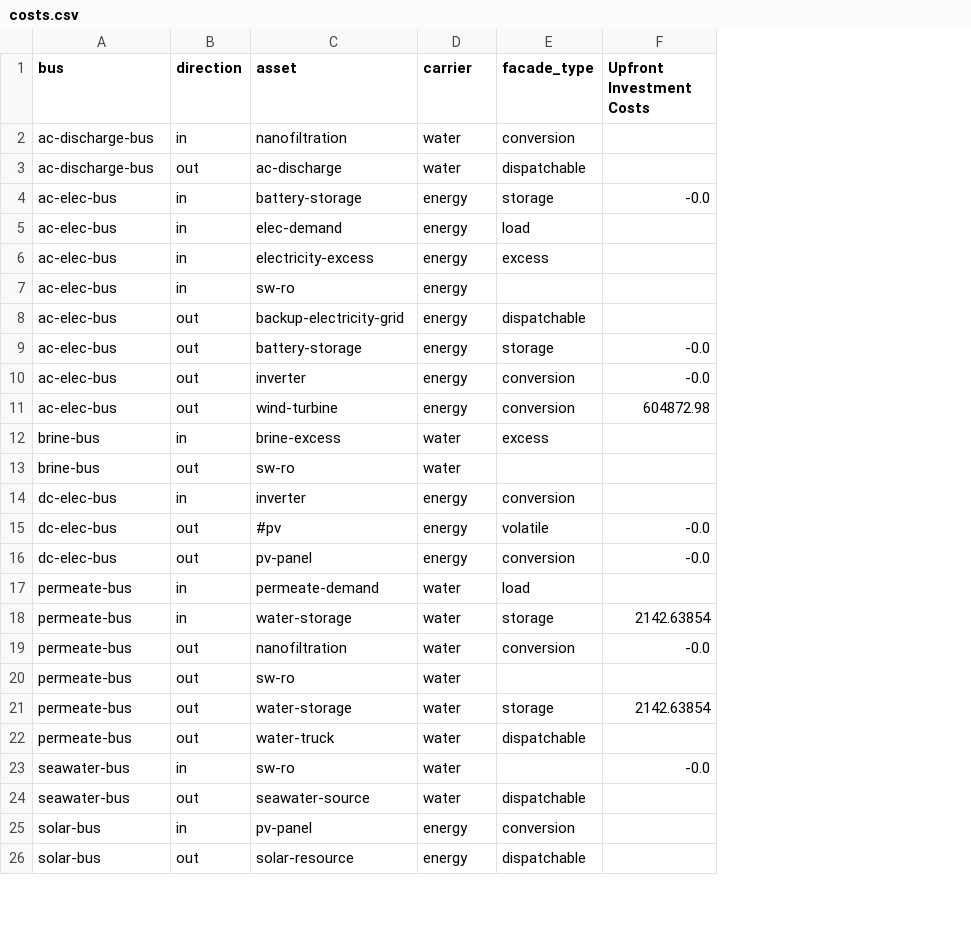
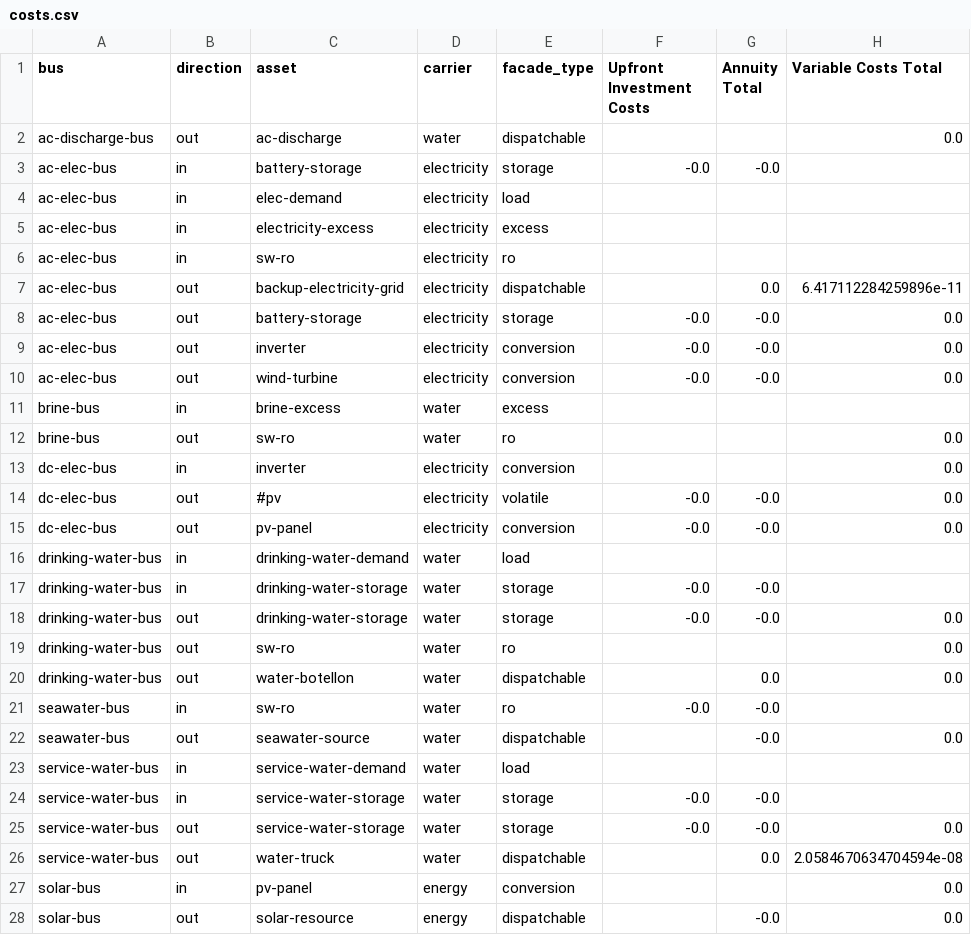
Before and after one commit to rl-institut/oemof-tabular-plugins, a CSV file: examples/results/aiwa/output/costs.csv, drawn as a sheet; only a part is shown; removed rows and columns are numbered as before the commit, all else as after; the diff names each change by its address in the sheet, - before the commit and + after, or states it on an @@ line.

```diff
--- a/examples/results/aiwa/output/costs.csv
+++ b/examples/results/aiwa/output/costs.csv
+column G (Annuity Total), rows 3-22: -0.0 |  |  |  | 0.0 | -0.0 | -0.0 | -0.0 |  |  |  | -0.0 | -0.0 |  | -0.0 | -0.0 |  | 0.0 | -0.0 | -0.0; row 28: -0.0
+column H (Variable Costs Total), rows 2-22: 0.0 |  |  |  |  | 6.417112284259896e-11 | 0.0 | 0.0 | 0.0 |  | 0.0 | 0.0 | 0.0 | 0.0 |  |  | 0.0 | 0.0 | 0.0 |  | 0.0; rows 27-28: 0.0 | 0.0
-row 2: ac-discharge-bus | in | nanofiltration | water | conversion
-D3:D10 (carrier): energy
+D3:D10 (carrier): electricity
-E6 (facade_type): (empty)
+E6 (facade_type): ro
-F10 (Upfront Investment Costs): 604872.98
+F10 (Upfront Investment Costs): -0.0
-E12 (facade_type): (empty)
+E12 (facade_type): ro
-D13:D15 (carrier): energy
+D13:D15 (carrier): electricity
-A16:A19 (bus): permeate-bus
+A16:A19 (bus): drinking-water-bus
-C16 (asset): permeate-demand
+C16 (asset): drinking-water-demand
-C17 (asset): water-storage
+C17 (asset): drinking-water-storage
-F17 (Upfront Investment Costs): 2142.63854
+F17 (Upfront Investment Costs): -0.0
-C18 (asset): nanofiltration
+C18 (asset): drinking-water-storage
-E18 (facade_type): conversion
+E18 (facade_type): storage
-E19 (facade_type): (empty)
+E19 (facade_type): ro
-row 21: permeate-bus | out | water-storage | water | storage | 2142.63854
-A20 (bus): permeate-bus
+A20 (bus): drinking-water-bus
-C20 (asset): water-truck
+C20 (asset): water-botellon
-E21 (facade_type): (empty)
+E21 (facade_type): ro
+row 23: service-water-bus | in | service-water-demand | water | load
+row 24: service-water-bus | in | service-water-storage | water | storage | -0.0 | -0.0
+row 25: service-water-bus | out | service-water-storage | water | storage | -0.0 | -0.0 | 0.0
+row 26: service-water-bus | out | water-truck | water | dispatchable |  | 0.0 | 2.0584670634704594e-08
```
Also changed, not shown: examples/results/aiwa/output/all_results_by_flow.csv, examples/results/aiwa/output/all_scalars.csv, 10 other files.
